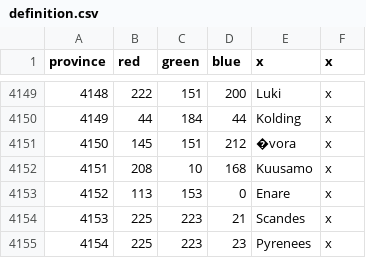
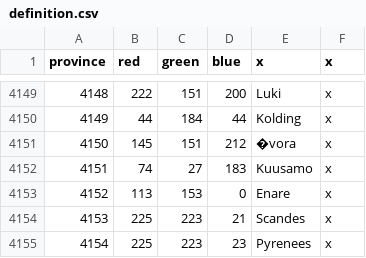
Before and after one commit to woodalis/CNmod, a CSV file: map/definition.csv, drawn as a sheet; only a part is shown, gaps mark what is left out; the diff covers the shown part only.

Commit message:
Added provinces (need histories changed)

```diff
--- a/map/definition.csv
+++ b/map/definition.csv
@@ -4151,3 +4151,3 @@ province;red;green;blue;x;x
 4150;145;151;212;�vora;x
-4151;208;10;168;Kuusamo;x
+4151;74;27;183;Kuusamo;x
 4152;113;153;0;Enare;x
```
Also changed, not shown: 18 added rows and 2 removed rows elsewhere in this file, 20 other files.
